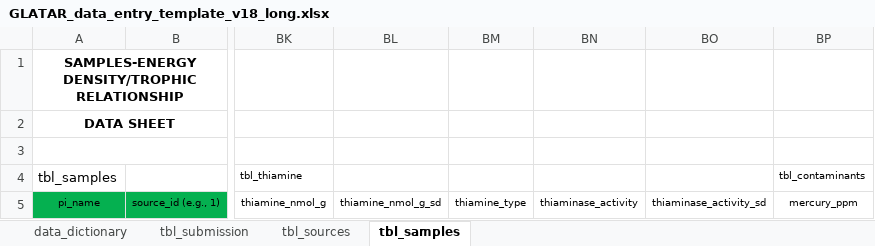
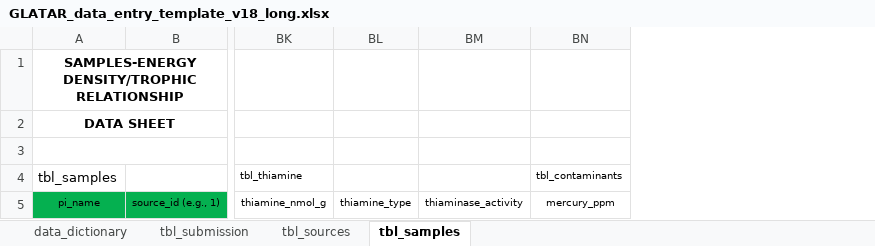
Before and after one commit to benjaminhlina/glatar-app, an Excel workbook: www/data-entry-template/GLATAR_data_entry_template_v18_long.xlsx, sheet tbl_samples, drawn as a sheet; only a part is shown, gaps mark what is left out; values as stored, in another font and other column widths than the file's, no borders; the diff names each change by its address in the sheet, - before the commit and + after, or states it on an @@ line.

Commit message:
minor change to v18 long

```diff
--- a/www/data-entry-template/GLATAR_data_entry_template_v18_long.xlsx (sheet tbl_samples)
+++ b/www/data-entry-template/GLATAR_data_entry_template_v18_long.xlsx (sheet tbl_samples)
-column BL, row 5: thiamine_nmol_g_sd
-column BO, row 5: thiaminase_activity_sd
```
Also changed, not shown: sheet data_dictionary.
